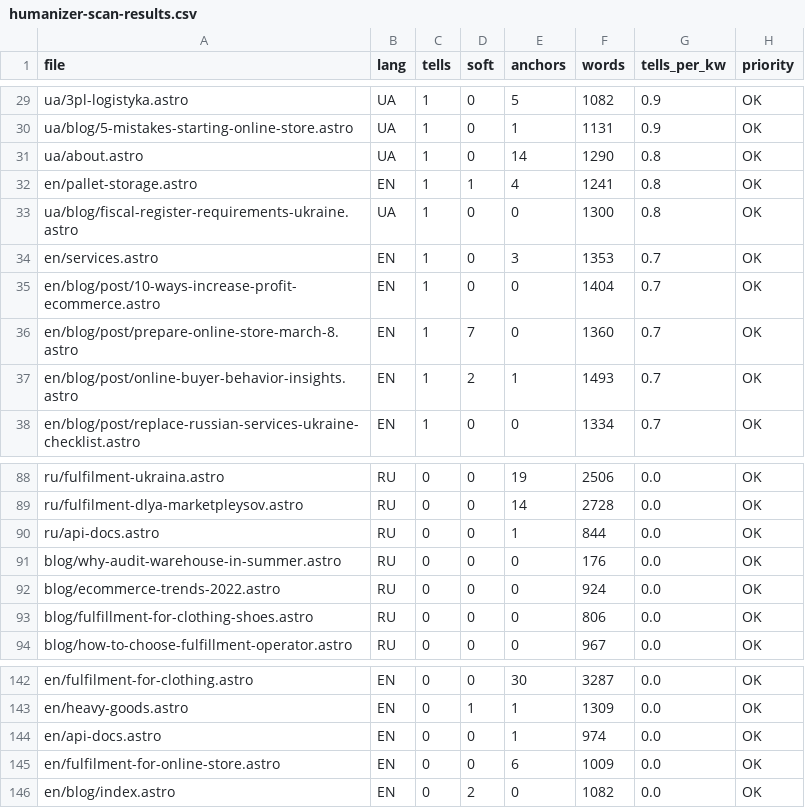
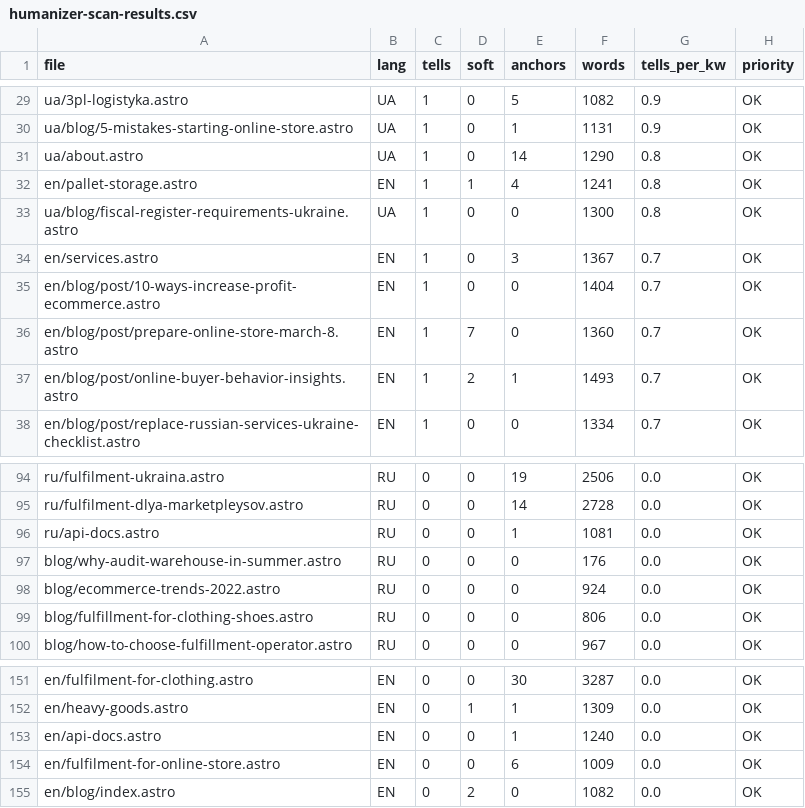
Before and after one commit to criptomtp/profm-site-astro, a CSV file: docs/humanizer-scan-results.csv, drawn as a sheet; only a part is shown, gaps mark what is left out; the diff covers the shown part only.

```diff
--- a/docs/humanizer-scan-results.csv
+++ b/docs/humanizer-scan-results.csv
@@ -33,3 +33,3 @@ en/pallet-storage.astro,EN,1,1,4,1241,0.8,OK
 ua/blog/fiscal-register-requirements-ukraine.astro,UA,1,0,0,1300,0.8,OK
-en/services.astro,EN,1,0,3,1353,0.7,OK
+en/services.astro,EN,1,0,3,1367,0.7,OK
 en/blog/post/10-ways-increase-profit-ecommerce.astro,EN,1,0,0,1404,0.7,OK
@@ -89,3 +95,3 @@ ru/fulfilment-ukraina.astro,RU,0,0,19,2506,0.0,OK
 ru/fulfilment-dlya-marketpleysov.astro,RU,0,0,14,2728,0.0,OK
-ru/api-docs.astro,RU,0,0,1,844,0.0,OK
+ru/api-docs.astro,RU,0,0,1,1081,0.0,OK
 blog/why-audit-warehouse-in-summer.astro,RU,0,0,0,176,0.0,OK
@@ -143,3 +152,3 @@ en/fulfilment-for-clothing.astro,EN,0,0,30,3287,0.0,OK
 en/heavy-goods.astro,EN,0,1,1,1309,0.0,OK
-en/api-docs.astro,EN,0,0,1,974,0.0,OK
+en/api-docs.astro,EN,0,0,1,1240,0.0,OK
 en/fulfilment-for-online-store.astro,EN,0,0,6,1009,0.0,OK
```
Also changed, not shown: 9 added rows and 11 edited cells elsewhere in this file, 3 other files.
